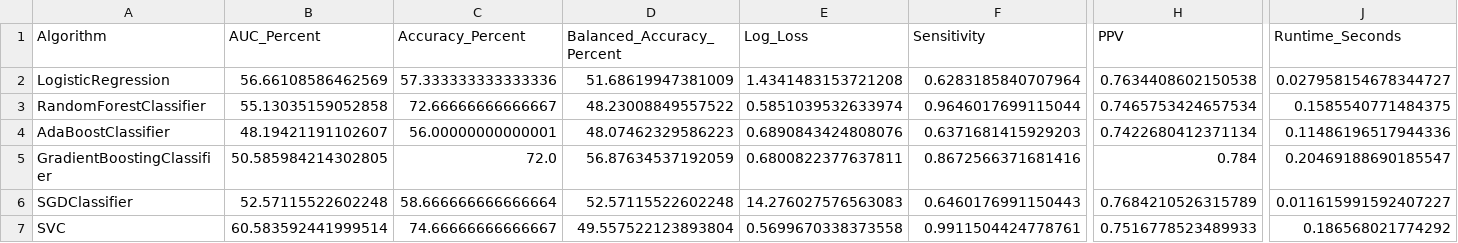
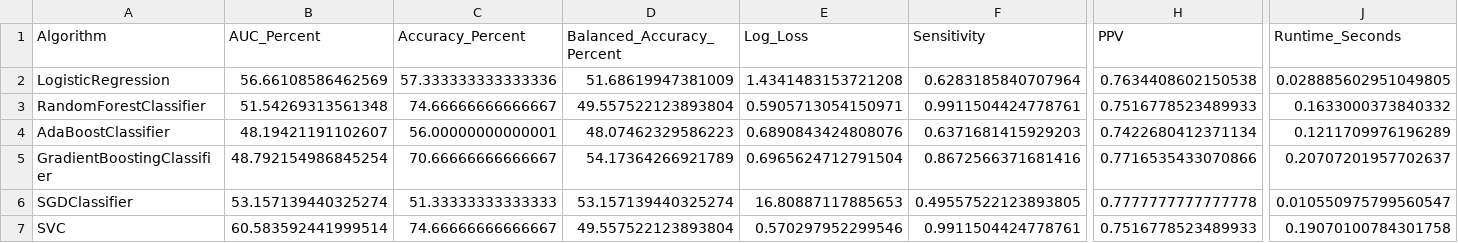
Before and after one commit to GenoML/genoml2, a CSV file: outputs/test_discrete_geno.training_withheldSamples_performanceMetrics.csv, drawn as a sheet; only a part is shown, gaps mark what is left out; the diff covers the shown part only; the diff names each change by its address in the sheet, - before the commit and + after, or states it on an @@ line.

```diff
--- a/outputs/test_discrete_geno.training_withheldSamples_performanceMetrics.csv
+++ b/outputs/test_discrete_geno.training_withheldSamples_performanceMetrics.csv
-J2 (Runtime_Seconds): 0.027958154678344727
+J2 (Runtime_Seconds): 0.028885602951049805
-B3 (AUC_Percent): 55.13035159052858
+B3 (AUC_Percent): 51.54269313561348
-C3 (Accuracy_Percent): 72.66666666666667
+C3 (Accuracy_Percent): 74.66666666666667
-D3 (Balanced_Accuracy_Percent): 48.23008849557522
+D3 (Balanced_Accuracy_Percent): 49.557522123893804
-E3 (Log_Loss): 0.5851039532633974
+E3 (Log_Loss): 0.5905713054150971
-F3 (Sensitivity): 0.9646017699115044
+F3 (Sensitivity): 0.9911504424778761
-H3 (PPV): 0.7465753424657534
+H3 (PPV): 0.7516778523489933
-J3 (Runtime_Seconds): 0.1585540771484375
+J3 (Runtime_Seconds): 0.1633000373840332
-J4 (Runtime_Seconds): 0.11486196517944336
+J4 (Runtime_Seconds): 0.1211709976196289
-B5 (AUC_Percent): 50.585984214302805
+B5 (AUC_Percent): 48.792154986845254
-C5 (Accuracy_Percent): 72.0
+C5 (Accuracy_Percent): 70.66666666666667
-D5 (Balanced_Accuracy_Percent): 56.87634537192059
+D5 (Balanced_Accuracy_Percent): 54.17364266921789
-E5 (Log_Loss): 0.6800822377637811
+E5 (Log_Loss): 0.6965624712791504
-H5 (PPV): 0.784
+H5 (PPV): 0.7716535433070866
-J5 (Runtime_Seconds): 0.20469188690185547
+J5 (Runtime_Seconds): 0.20707201957702637
-B6 (AUC_Percent): 52.57115522602248
+B6 (AUC_Percent): 53.157139440325274
-C6 (Accuracy_Percent): 58.666666666666664
+C6 (Accuracy_Percent): 51.33333333333333
-D6 (Balanced_Accuracy_Percent): 52.57115522602248
+D6 (Balanced_Accuracy_Percent): 53.157139440325274
-E6 (Log_Loss): 14.276027576563083
+E6 (Log_Loss): 16.80887117885653
-F6 (Sensitivity): 0.6460176991150443
+F6 (Sensitivity): 0.49557522123893805
-H6 (PPV): 0.7684210526315789
+H6 (PPV): 0.7777777777777778
-J6 (Runtime_Seconds): 0.011615991592407227
+J6 (Runtime_Seconds): 0.010550975799560547
-E7 (Log_Loss): 0.5699670338373558
+E7 (Log_Loss): 0.570297952299546
-J7 (Runtime_Seconds): 0.186568021774292
+J7 (Runtime_Seconds): 0.19070100784301758
```
Also changed, not shown: 25 edited cells elsewhere in this file, outputs/test_discrete_geno.trainedModel_trainingSample_Predictions.csv, outputs/test_discrete_geno.trainedModel_withheldSample_Predictions.csv, 15 other files.
